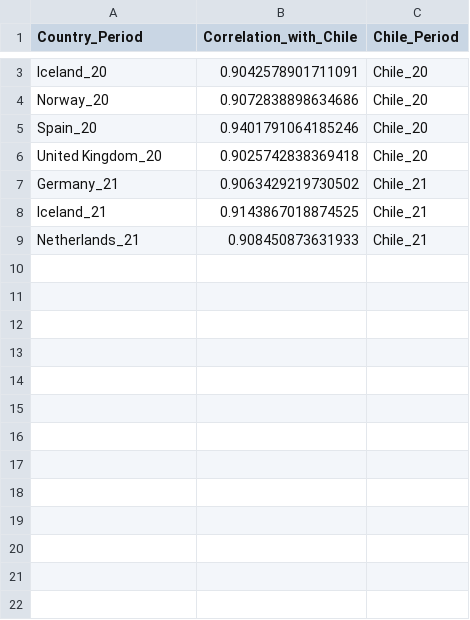
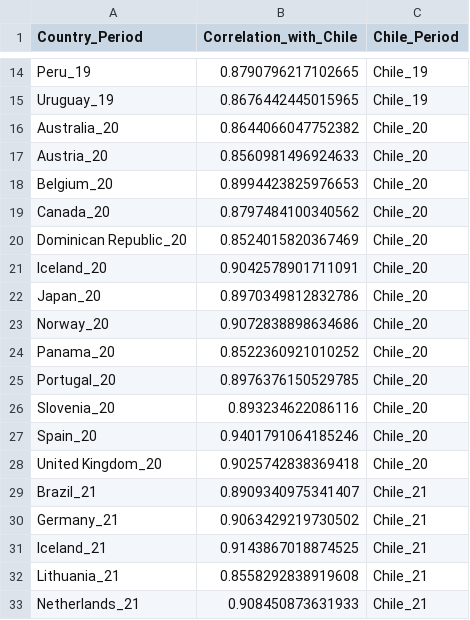
Before and after one commit to MatiasBunsterRaby/Capstone_git, a CSV file: notebooks/correlaciones_filtradas_con_chile.csv, drawn as a sheet; only a part is shown, gaps mark what is left out; the diff covers the shown part only; the diff names each change by its address in the sheet, - before the commit and + after, or states it on an @@ line.

```diff
--- a/notebooks/correlaciones_filtradas_con_chile.csv
+++ b/notebooks/correlaciones_filtradas_con_chile.csv
+row 14: Peru_19 | 0.8790796217102665 | Chile_19
+row 15: Uruguay_19 | 0.8676442445015965 | Chile_19
+row 16: Australia_20 | 0.8644066047752382 | Chile_20
+row 17: Austria_20 | 0.8560981496924633 | Chile_20
+row 18: Belgium_20 | 0.8994423825976653 | Chile_20
+row 19: Canada_20 | 0.8797484100340562 | Chile_20
+row 20: Dominican Republic_20 | 0.8524015820367469 | Chile_20
+row 22: Japan_20 | 0.8970349812832786 | Chile_20
+row 24: Panama_20 | 0.8522360921010252 | Chile_20
+row 25: Portugal_20 | 0.8976376150529785 | Chile_20
+row 26: Slovenia_20 | 0.893234622086116 | Chile_20
+row 29: Brazil_21 | 0.8909340975341407 | Chile_21
+row 32: Lithuania_21 | 0.8558292838919608 | Chile_21
```
Also changed, not shown: 11 added rows elsewhere in this file, notebooks/programas_y_clusters.csv, 4 other files.
